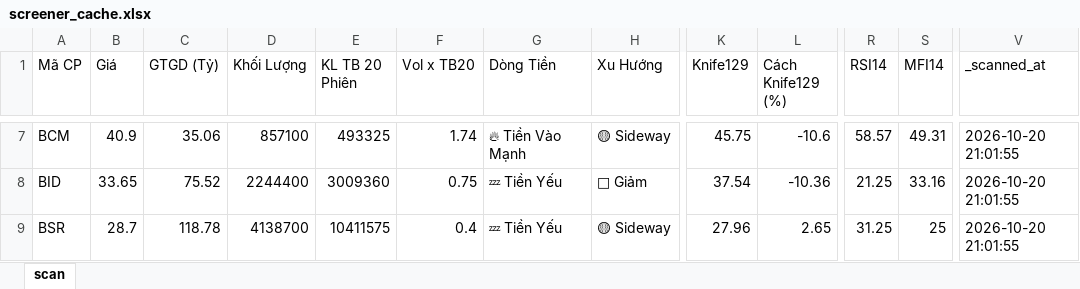
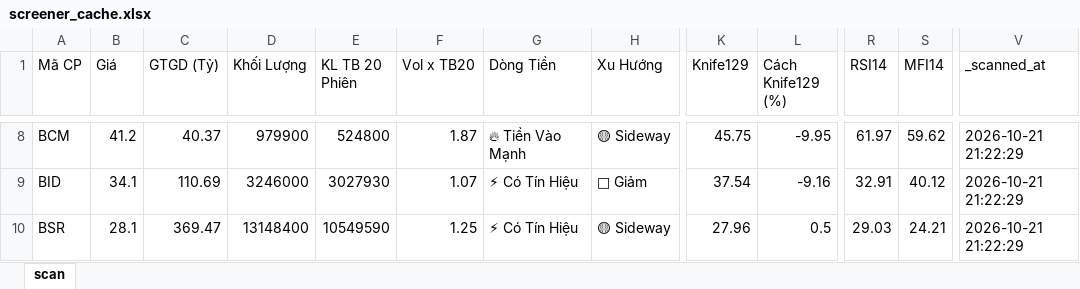
Before and after one commit to nnnhutien-cpu/Fairy-stock, an Excel workbook: screener_cache.xlsx, sheet scan, drawn as a sheet; only a part is shown, gaps mark what is left out; values as stored, in another font and other column widths than the file's, no borders; addresses are those after the commit; the diff covers the shown part only; the diff names each change by its address in the sheet, - before the commit and + after, or states it on an @@ line.

```diff
--- a/screener_cache.xlsx (sheet scan)
+++ b/screener_cache.xlsx (sheet scan)
-B8 (Giá): 40.9
+B8 (Giá): 41.2
-C8 (GTGD (Tỷ)): 35.06
+C8 (GTGD (Tỷ)): 40.37
-D8 (Khối Lượng): 857100
+D8 (Khối Lượng): 979900
-E8 (KL TB 20 Phiên): 493325
+E8 (KL TB 20 Phiên): 524800
-F8 (Vol x TB20): 1.74
+F8 (Vol x TB20): 1.87
-L8 (Cách Knife129 (%)): -10.6
+L8 (Cách Knife129 (%)): -9.95
-R8 (RSI14): 58.57
+R8 (RSI14): 61.97
-S8 (MFI14): 49.31
+S8 (MFI14): 59.62
-V8:V10 (_scanned_at): 2026-10-20 21:01:55
+V8:V10 (_scanned_at): 2026-10-21 21:22:29
-B9 (Giá): 33.65
+B9 (Giá): 34.1
-C9 (GTGD (Tỷ)): 75.52
+C9 (GTGD (Tỷ)): 110.69
-D9 (Khối Lượng): 2244400
+D9 (Khối Lượng): 3246000
-E9 (KL TB 20 Phiên): 3009360
+E9 (KL TB 20 Phiên): 3027930
-F9 (Vol x TB20): 0.75
+F9 (Vol x TB20): 1.07
-G9:G10 (Dòng Tiền): 💤 Tiền Yếu
+G9:G10 (Dòng Tiền): ⚡ Có Tín Hiệu
-L9 (Cách Knife129 (%)): -10.36
+L9 (Cách Knife129 (%)): -9.16
-R9 (RSI14): 21.25
+R9 (RSI14): 32.91
-S9 (MFI14): 33.16
+S9 (MFI14): 40.12
-B10 (Giá): 28.7
+B10 (Giá): 28.1
-C10 (GTGD (Tỷ)): 118.78
+C10 (GTGD (Tỷ)): 369.47
-D10 (Khối Lượng): 4138700
+D10 (Khối Lượng): 13148400
-E10 (KL TB 20 Phiên): 10411575
+E10 (KL TB 20 Phiên): 10549590
-F10 (Vol x TB20): 0.4
+F10 (Vol x TB20): 1.25
-L10 (Cách Knife129 (%)): 2.65
+L10 (Cách Knife129 (%)): 0.5
-R10 (RSI14): 31.25
+R10 (RSI14): 29.03
-S10 (MFI14): 25
+S10 (MFI14): 24.21
```
Also changed, not shown: 29 added rows, 3 removed rows and 930 edited cells elsewhere in this sheet.
